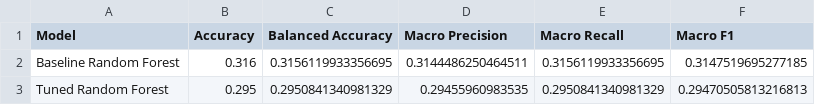
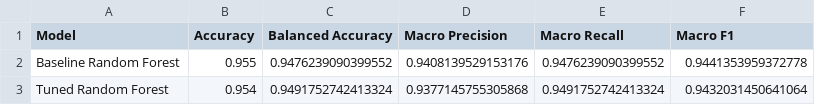
Before and after one commit to beepennn/student-risk-prediction-system, a CSV file: ml/reports/model_comparison.csv, drawn as a sheet.

```diff
--- a/ml/reports/model_comparison.csv
+++ b/ml/reports/model_comparison.csv
@@ -1,3 +1,3 @@
 Model,Accuracy,Balanced Accuracy,Macro Precision,Macro Recall,Macro F1
-Baseline Random Forest,0.316,0.3156119933356695,0.3144486250464511,0.3156119933356695,0.3147519695277185
-Tuned Random Forest,0.295,0.2950841340981329,0.29455960983535,0.2950841340981329,0.29470505813216813
+Baseline Random Forest,0.955,0.9476239090399552,0.9408139529153176,0.9476239090399552,0.9441353959372778
+Tuned Random Forest,0.954,0.9491752742413324,0.9377145755305868,0.9491752742413324,0.9432031450641064
```
Also changed, not shown: 24 other files.
